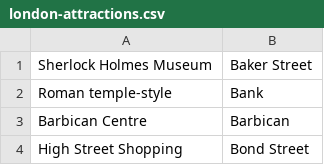
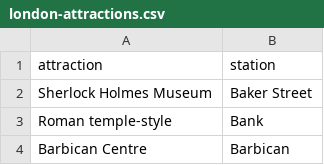
Before and after one commit to pdlmachado/GraphTheory-JGraphT, a CSV file: src/main/java/datasets/london-attractions.csv, drawn as a sheet; only a part is shown; the shorter side is filled out with more unchanged rows.

Commit message:
Update london-attractions.csv

```diff
--- a/src/main/java/datasets/london-attractions.csv
+++ b/src/main/java/datasets/london-attractions.csv
@@ -1 +1,2 @@
+attraction,station
 Sherlock Holmes Museum,Baker Street
```
